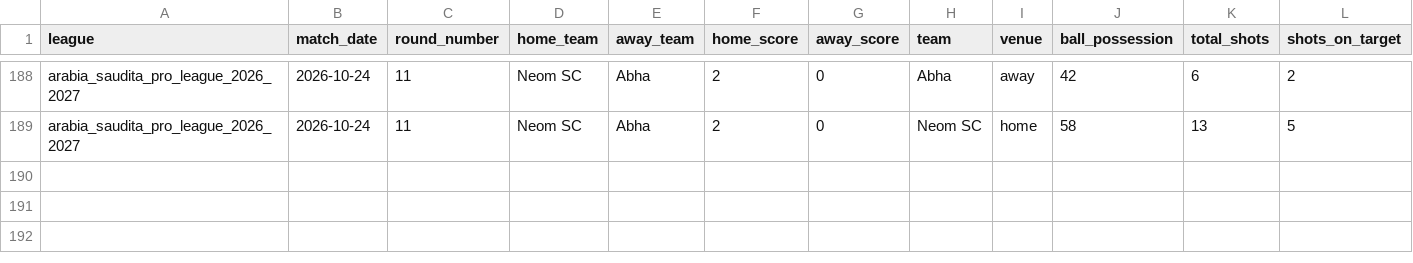
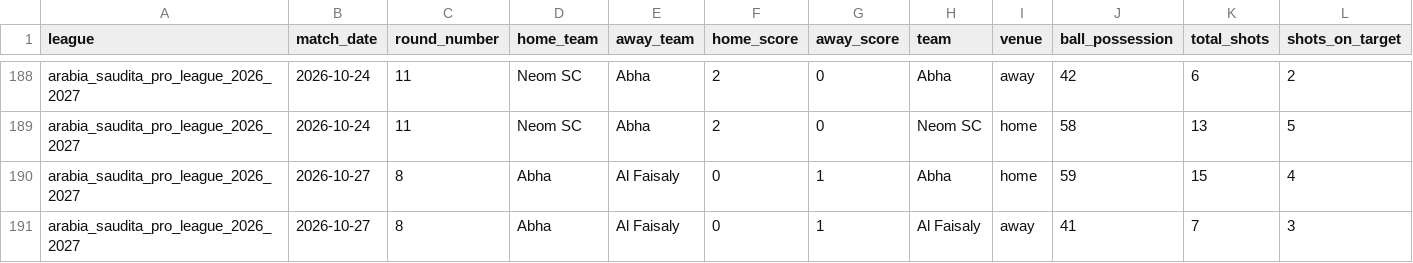
Before and after one commit to aimidas1/-Estatisticas_Equipas-, a CSV file: arabia_saudita_pro_league_2026_2027.csv, drawn as a sheet; only a part is shown, gaps mark what is left out; rows hold the shown columns only; the diff names each change by its address in the sheet, - before the commit and + after, or states it on an @@ line.

```diff
--- a/arabia_saudita_pro_league_2026_2027.csv
+++ b/arabia_saudita_pro_league_2026_2027.csv
+row 190: arabia_saudita_pro_league_2026_2027 | 2026-10-27 | 8 | Abha | Al Faisaly | 0 | 1 | Abha | home | 59 | 15 | 4
+row 191: arabia_saudita_pro_league_2026_2027 | 2026-10-27 | 8 | Abha | Al Faisaly | 0 | 1 | Al Faisaly | away | 41 | 7 | 3
```
Also changed, not shown: argentina_primera_division_2026.csv, brasileirao_serie_b_2026.csv, 1 other file.
